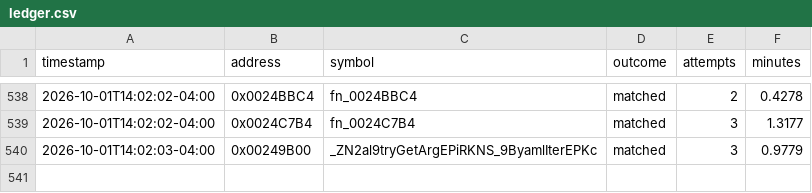
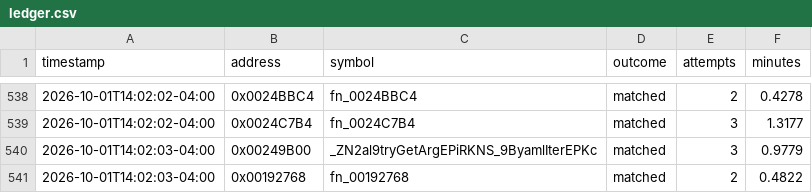
Before and after one commit to exgota/super-mario-3d-land-browser, a CSV file: project/ledger.csv, drawn as a sheet; only a part is shown, gaps mark what is left out; the diff names each change by its address in the sheet, - before the commit and + after, or states it on an @@ line.

```diff
--- a/project/ledger.csv
+++ b/project/ledger.csv
+row 541: 2026-10-01T14:02:03-04:00 | 0x00192768 | fn_00192768 | matched | 2 | 0.4822
```
Also changed, not shown: 2 other files.
